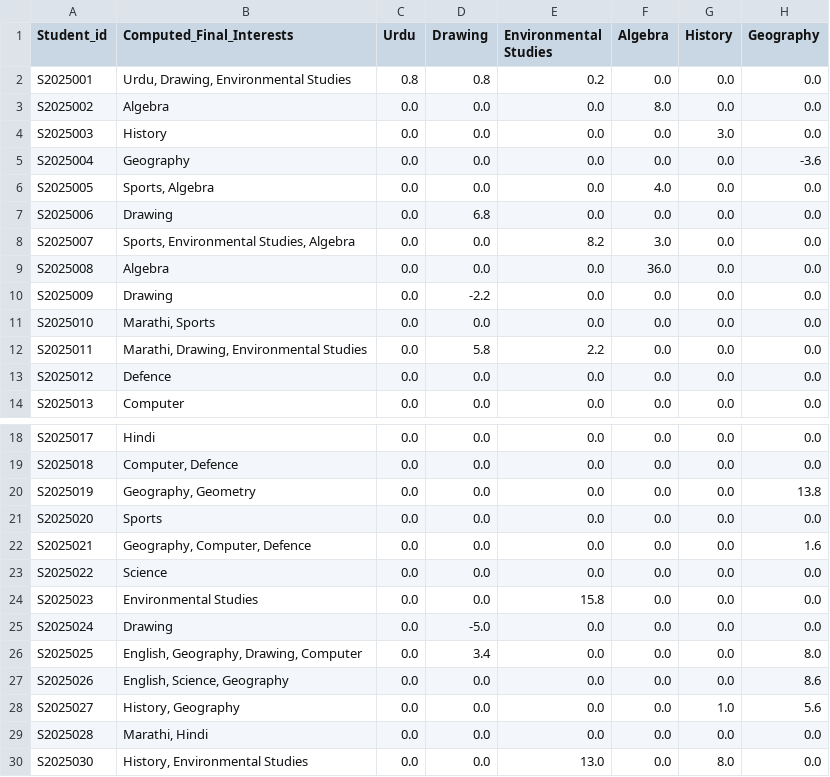
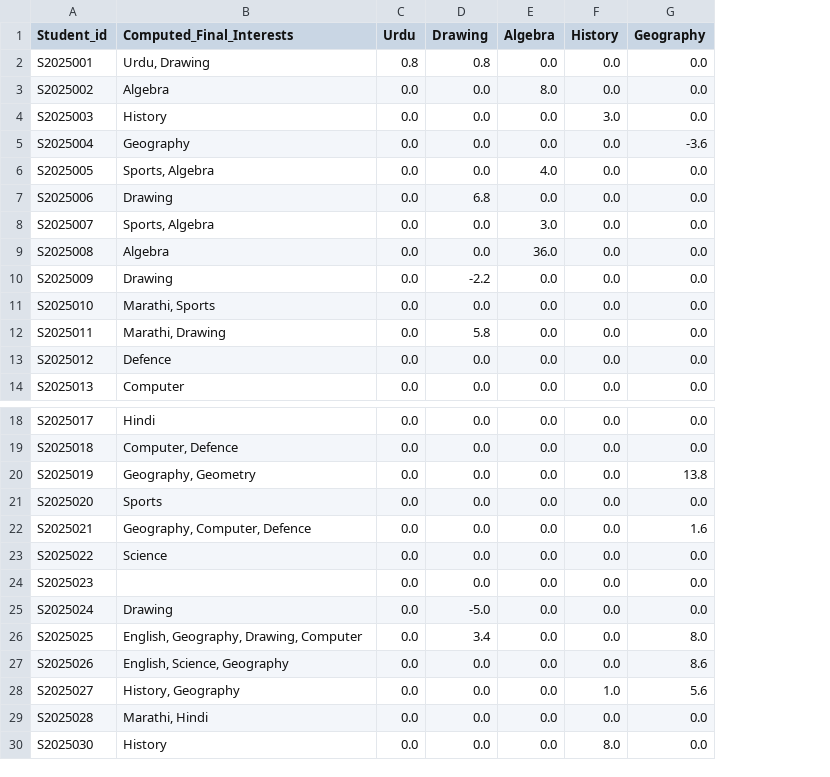
Before and after one commit to Abhishek-28-eng/DGPrediction, a CSV file: filtered_subjects_growth.csv, drawn as a sheet; only a part is shown, gaps mark what is left out; the diff names each change by its address in the sheet, - before the commit and + after, or states it on an @@ line.

```diff
--- a/filtered_subjects_growth.csv
+++ b/filtered_subjects_growth.csv
-column E (Environmental Studies), rows 2-14: 0.2 | 0.0 | 0.0 | 0.0 | 0.0 | 0.0 | 8.2 | 0.0 | 0.0 | 0.0 | 2.2 | 0.0 | 0.0; rows 18-30: 0.0 | 0.0 | 0.0 | 0.0 | 0.0 | 0.0 | 15.8 | 0.0 | 0.0 | 0.0 | 0.0 | 0.0 | 13.0
-B2 (Computed_Final_Interests): Urdu, Drawing, Environmental Studies
+B2 (Computed_Final_Interests): Urdu, Drawing
-B8 (Computed_Final_Interests): Sports, Environmental Studies, Algebra
+B8 (Computed_Final_Interests): Sports, Algebra
-B12 (Computed_Final_Interests): Marathi, Drawing, Environmental Studies
+B12 (Computed_Final_Interests): Marathi, Drawing
-B24 (Computed_Final_Interests): Environmental Studies
+B24 (Computed_Final_Interests): (empty)
-B30 (Computed_Final_Interests): History, Environmental Studies
+B30 (Computed_Final_Interests): History
```
Also changed, not shown: Data/8th_manual_ds.csv, Data/9th_manual_ds.csv, 39 other files.
